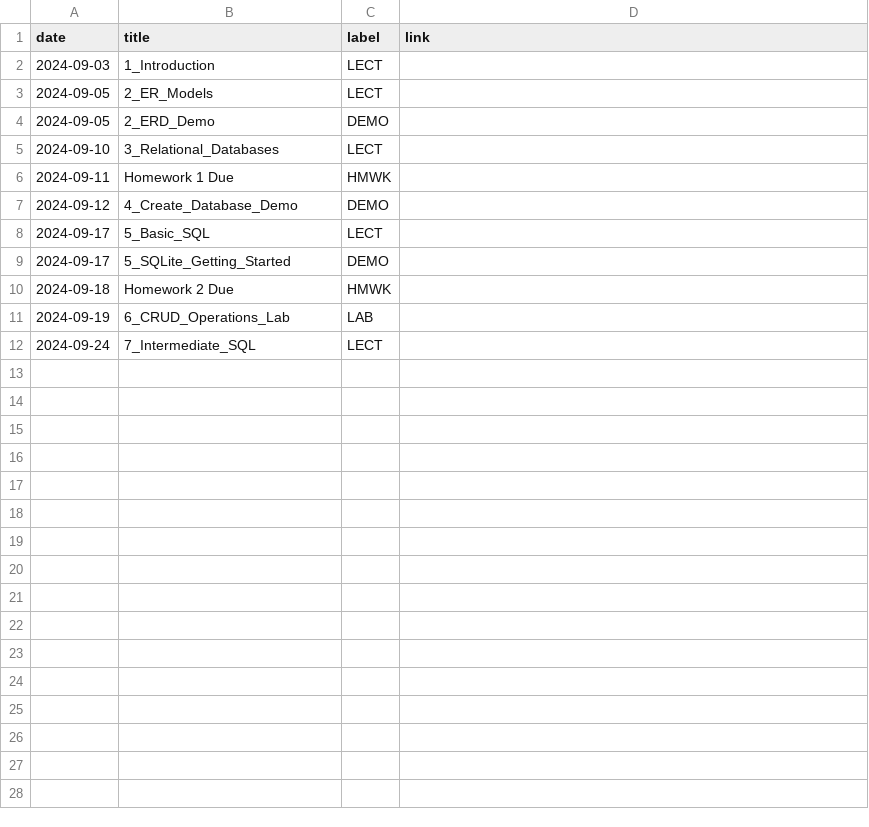
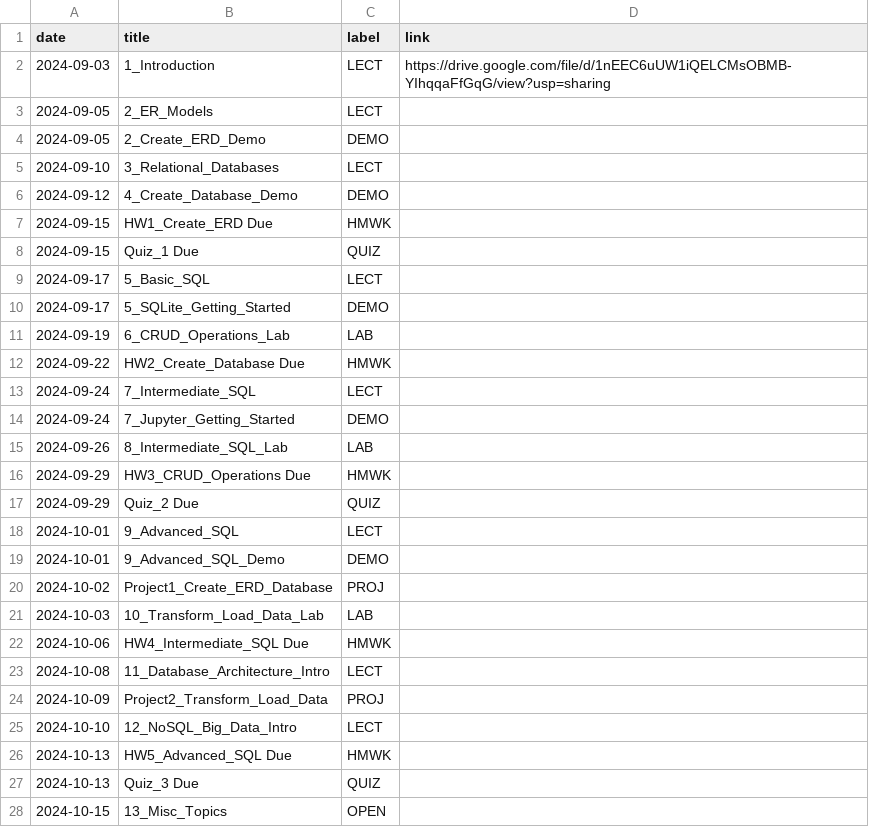
Before and after one commit to dcyoung23/msba504-fa24, a CSV file: _data/fa24/course_calendar.csv, drawn as a sheet; only a part is shown; the diff covers the shown part only.

Commit message:
FA24 initial course updates

```diff
--- a/_data/fa24/course_calendar.csv
+++ b/_data/fa24/course_calendar.csv
@@ -1,12 +1,28 @@
 date,title,label,link
-2024-09-03,1_Introduction,LECT
+2024-09-03,1_Introduction,LECT,https://drive.google.com/file/d/1nEEC6uUW1iQELCMsOBMB-YIhqqaFfGqG/view?usp=sharing
 2024-09-05,2_ER_Models,LECT
-2024-09-05,2_ERD_Demo,DEMO
+2024-09-05,2_Create_ERD_Demo,DEMO
 2024-09-10,3_Relational_Databases,LECT
-2024-09-11,Homework 1 Due,HMWK
 2024-09-12,4_Create_Database_Demo,DEMO
+2024-09-15,HW1_Create_ERD Due,HMWK
+2024-09-15,Quiz_1 Due,QUIZ
 2024-09-17,5_Basic_SQL,LECT
 2024-09-17,5_SQLite_Getting_Started,DEMO
-2024-09-18,Homework 2 Due,HMWK
 2024-09-19,6_CRUD_Operations_Lab,LAB
+2024-09-22,HW2_Create_Database Due,HMWK
 2024-09-24,7_Intermediate_SQL,LECT
+2024-09-24,7_Jupyter_Getting_Started,DEMO
+2024-09-26,8_Intermediate_SQL_Lab,LAB
+2024-09-29,HW3_CRUD_Operations Due,HMWK
+2024-09-29,Quiz_2 Due,QUIZ
+2024-10-01,9_Advanced_SQL,LECT
+2024-10-01,9_Advanced_SQL_Demo,DEMO
+2024-10-02,Project1_Create_ERD_Database,PROJ
+2024-10-03,10_Transform_Load_Data_Lab,LAB
+2024-10-06,HW4_Intermediate_SQL Due,HMWK
+2024-10-08,11_Database_Architecture_Intro,LECT
+2024-10-09,Project2_Transform_Load_Data,PROJ
+2024-10-10,12_NoSQL_Big_Data_Intro,LECT
+2024-10-13,HW5_Advanced_SQL Due,HMWK
+2024-10-13,Quiz_3 Due,QUIZ
+2024-10-15,13_Misc_Topics,OPEN
```
Also changed, not shown: 4 added rows elsewhere in this file, 40 other files.
